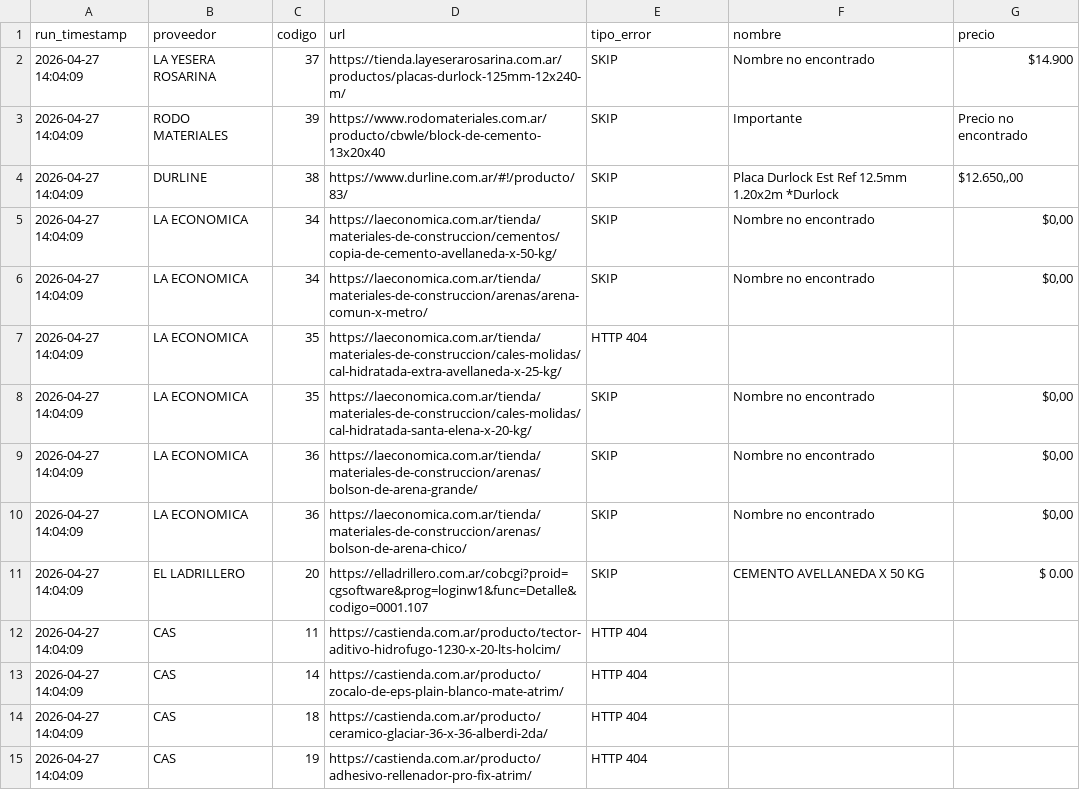
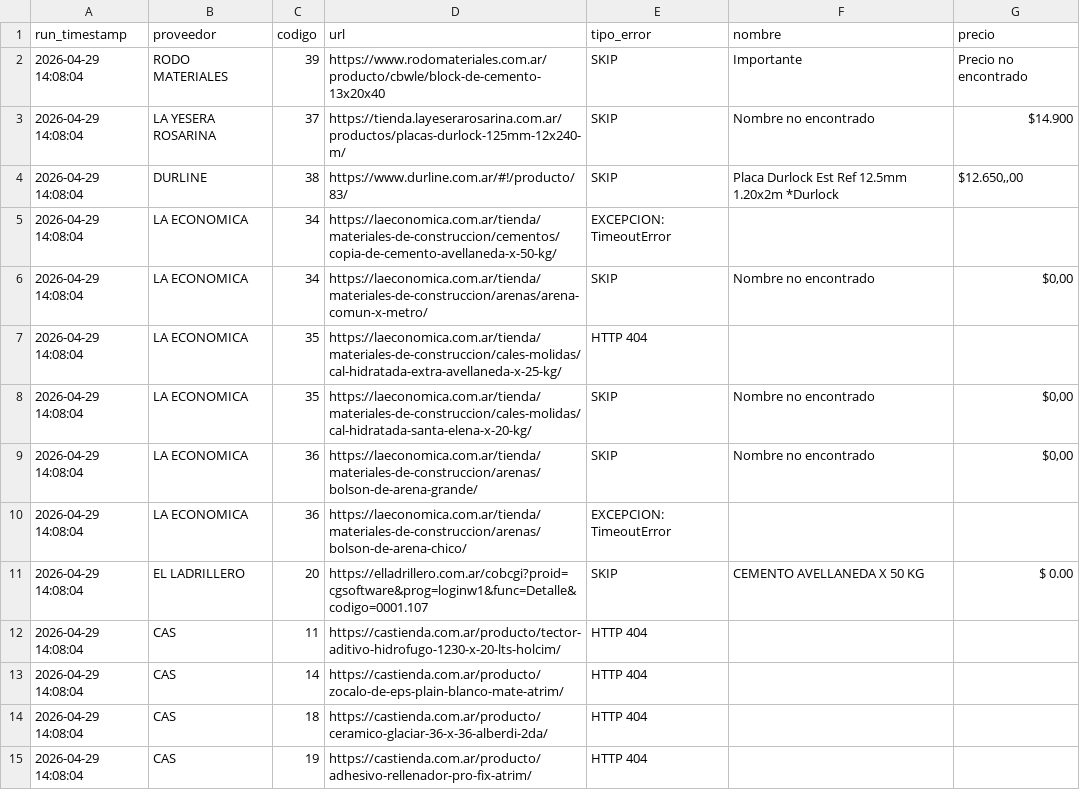
Before and after one commit to valentnluc/price_scrapper, a CSV file: errores.csv, drawn as a sheet.

```diff
--- a/errores.csv
+++ b/errores.csv
@@ -1,15 +1,15 @@
 run_timestamp,proveedor,codigo,url,tipo_error,nombre,precio
-2026-04-27 14:04:09,LA YESERA ROSARINA,37,https://tienda.layeserarosarina.com.ar/productos/placas-durlock-125mm-12x240-m/,SKIP,Nombre no encontrado,$14.900
-2026-04-27 14:04:09,RODO MATERIALES,39,https://www.rodomateriales.com.ar/producto/cbwle/block-de-cemento-13x20x40,SKIP,Importante,Precio no encontrado
-2026-04-27 14:04:09,DURLINE,38,https://www.durline.com.ar/#!/producto/83/,SKIP,Placa Durlock Est Ref 12.5mm 1.20x2m *Durlock,"$12.650,,00"
-2026-04-27 14:04:09,LA ECONOMICA,34,https://laeconomica.com.ar/tienda/materiales-de-construccion/cementos/copia-de-cemento-avellaneda-x-50-kg/,SKIP,Nombre no encontrado,"$0,00"
-2026-04-27 14:04:09,LA ECONOMICA,34,https://laeconomica.com.ar/tienda/materiales-de-construccion/arenas/arena-comun-x-metro/,SKIP,Nombre no encontrado,"$0,00"
-2026-04-27 14:04:09,LA ECONOMICA,35,https://laeconomica.com.ar/tienda/materiales-de-construccion/cales-molidas/cal-hidratada-extra-avellaneda-x-25-kg/,HTTP 404,,
-2026-04-27 14:04:09,LA ECONOMICA,35,https://laeconomica.com.ar/tienda/materiales-de-construccion/cales-molidas/cal-hidratada-santa-elena-x-20-kg/,SKIP,Nombre no encontrado,"$0,00"
-2026-04-27 14:04:09,LA ECONOMICA,36,https://laeconomica.com.ar/tienda/materiales-de-construccion/arenas/bolson-de-arena-grande/,SKIP,Nombre no encontrado,"$0,00"
-2026-04-27 14:04:09,LA ECONOMICA,36,https://laeconomica.com.ar/tienda/materiales-de-construccion/arenas/bolson-de-arena-chico/,SKIP,Nombre no encontrado,"$0,00"
-2026-04-27 14:04:09,EL LADRILLERO,20,https://elladrillero.com.ar/cobcgi?proid=cgsoftware&prog=loginw1&func=Detalle&codigo=0001.107,SKIP,CEMENTO AVELLANEDA X 50 KG,$ 0.00
-2026-04-27 14:04:09,CAS,11,https://castienda.com.ar/producto/tector-aditivo-hidrofugo-1230-x-20-lts-holcim/,HTTP 404,,
-2026-04-27 14:04:09,CAS,14,https://castienda.com.ar/producto/zocalo-de-eps-plain-blanco-mate-atrim/,HTTP 404,,
-2026-04-27 14:04:09,CAS,18,https://castienda.com.ar/producto/ceramico-glaciar-36-x-36-alberdi-2da/,HTTP 404,,
-2026-04-27 14:04:09,CAS,19,https://castienda.com.ar/producto/adhesivo-rellenador-pro-fix-atrim/,HTTP 404,,
+2026-04-29 14:08:04,RODO MATERIALES,39,https://www.rodomateriales.com.ar/producto/cbwle/block-de-cemento-13x20x40,SKIP,Importante,Precio no encontrado
+2026-04-29 14:08:04,LA YESERA ROSARINA,37,https://tienda.layeserarosarina.com.ar/productos/placas-durlock-125mm-12x240-m/,SKIP,Nombre no encontrado,$14.900
+2026-04-29 14:08:04,DURLINE,38,https://www.durline.com.ar/#!/producto/83/,SKIP,Placa Durlock Est Ref 12.5mm 1.20x2m *Durlock,"$12.650,,00"
+2026-04-29 14:08:04,LA ECONOMICA,34,https://laeconomica.com.ar/tienda/materiales-de-construccion/cementos/copia-de-cemento-avellaneda-x-50-kg/,EXCEPCION: TimeoutError,,
+2026-04-29 14:08:04,LA ECONOMICA,34,https://laeconomica.com.ar/tienda/materiales-de-construccion/arenas/arena-comun-x-metro/,SKIP,Nombre no encontrado,"$0,00"
+2026-04-29 14:08:04,LA ECONOMICA,35,https://laeconomica.com.ar/tienda/materiales-de-construccion/cales-molidas/cal-hidratada-extra-avellaneda-x-25-kg/,HTTP 404,,
+2026-04-29 14:08:04,LA ECONOMICA,35,https://laeconomica.com.ar/tienda/materiales-de-construccion/cales-molidas/cal-hidratada-santa-elena-x-20-kg/,SKIP,Nombre no encontrado,"$0,00"
+2026-04-29 14:08:04,LA ECONOMICA,36,https://laeconomica.com.ar/tienda/materiales-de-construccion/arenas/bolson-de-arena-grande/,SKIP,Nombre no encontrado,"$0,00"
+2026-04-29 14:08:04,LA ECONOMICA,36,https://laeconomica.com.ar/tienda/materiales-de-construccion/arenas/bolson-de-arena-chico/,EXCEPCION: TimeoutError,,
+2026-04-29 14:08:04,EL LADRILLERO,20,https://elladrillero.com.ar/cobcgi?proid=cgsoftware&prog=loginw1&func=Detalle&codigo=0001.107,SKIP,CEMENTO AVELLANEDA X 50 KG,$ 0.00
+2026-04-29 14:08:04,CAS,11,https://castienda.com.ar/producto/tector-aditivo-hidrofugo-1230-x-20-lts-holcim/,HTTP 404,,
+2026-04-29 14:08:04,CAS,14,https://castienda.com.ar/producto/zocalo-de-eps-plain-blanco-mate-atrim/,HTTP 404,,
+2026-04-29 14:08:04,CAS,18,https://castienda.com.ar/producto/ceramico-glaciar-36-x-36-alberdi-2da/,HTTP 404,,
+2026-04-29 14:08:04,CAS,19,https://castienda.com.ar/producto/adhesivo-rellenador-pro-fix-atrim/,HTTP 404,,
```
Also changed, not shown: url_status.csv.
